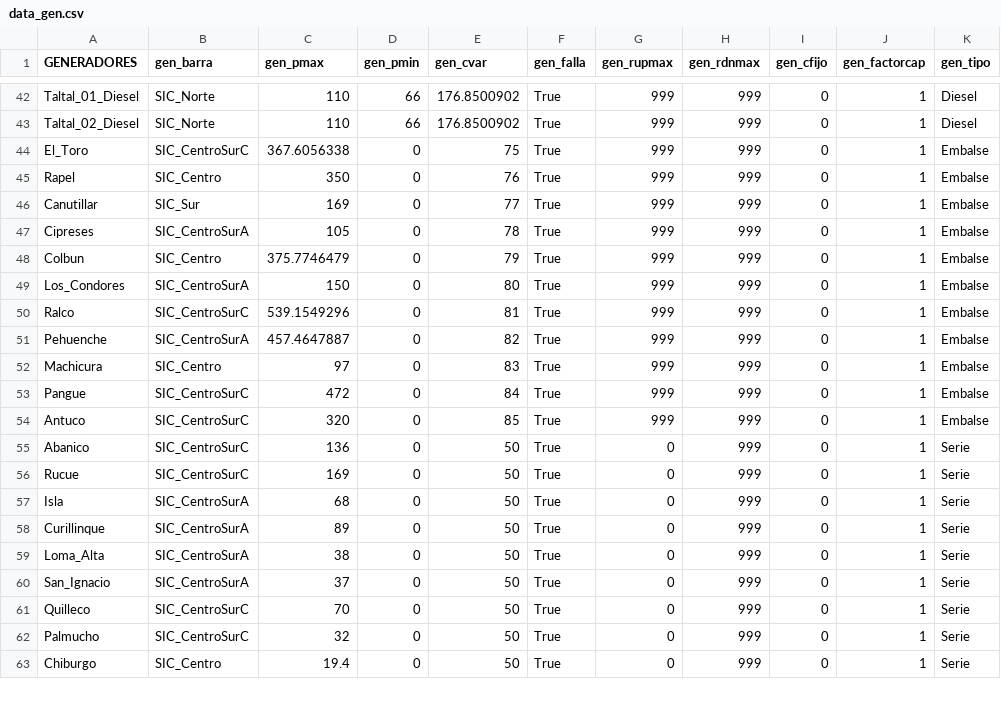
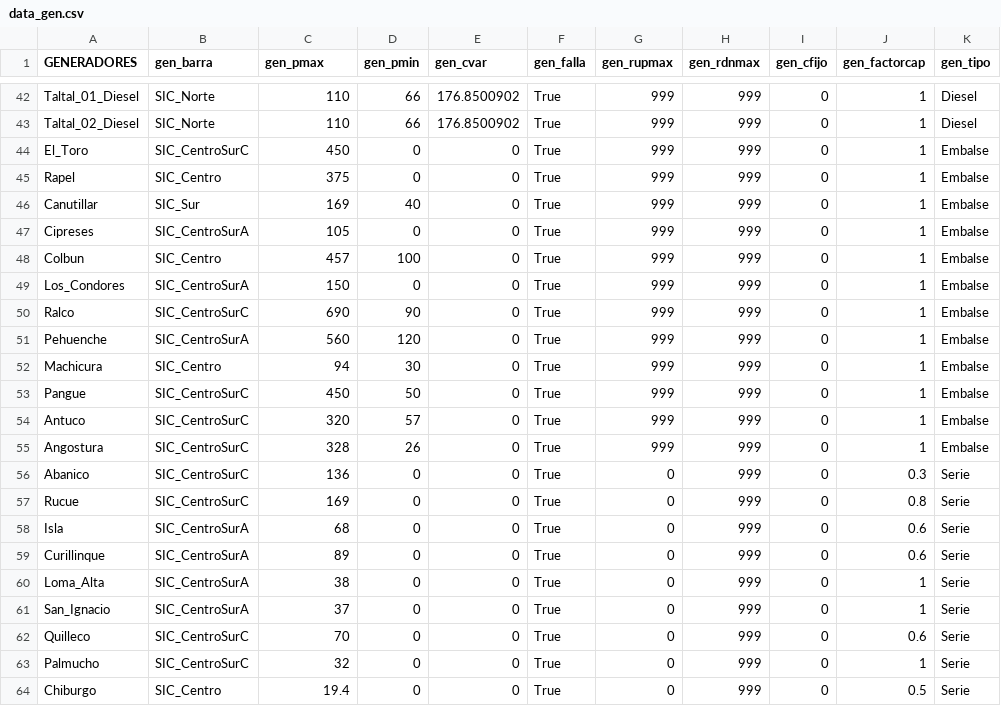
Before and after one commit to epereirab/areas_de_control, a CSV file: datos_sic_sing_reducido/data_gen.csv, drawn as a sheet; only a part is shown, gaps mark what is left out; the diff covers the shown part only.

```diff
--- a/datos_sic_sing_reducido/data_gen.csv
+++ b/datos_sic_sing_reducido/data_gen.csv
@@ -43,21 +43,22 @@ Taltal_01_Diesel,SIC_Norte,110,66,176.8500902,True,999,999,0,1,Diesel
 Taltal_02_Diesel,SIC_Norte,110,66,176.8500902,True,999,999,0,1,Diesel
-El_Toro,SIC_CentroSurC,367.6056338,0,75,True,999,999,0,1,Embalse
-Rapel,SIC_Centro,350,0,76,True,999,999,0,1,Embalse
-Canutillar,SIC_Sur,169,0,77,True,999,999,0,1,Embalse
-Cipreses,SIC_CentroSurA,105,0,78,True,999,999,0,1,Embalse
-Colbun,SIC_Centro,375.7746479,0,79,True,999,999,0,1,Embalse
-Los_Condores,SIC_CentroSurA,150,0,80,True,999,999,0,1,Embalse
-Ralco,SIC_CentroSurC,539.1549296,0,81,True,999,999,0,1,Embalse
-Pehuenche,SIC_CentroSurA,457.4647887,0,82,True,999,999,0,1,Embalse
-Machicura,SIC_Centro,97,0,83,True,999,999,0,1,Embalse
-Pangue,SIC_CentroSurC,472,0,84,True,999,999,0,1,Embalse
-Antuco,SIC_CentroSurC,320,0,85,True,999,999,0,1,Embalse
-Abanico,SIC_CentroSurC,136,0,50,True,0,999,0,1,Serie
-Rucue,SIC_CentroSurC,169,0,50,True,0,999,0,1,Serie
-Isla,SIC_CentroSurA,68,0,50,True,0,999,0,1,Serie
-Curillinque,SIC_CentroSurA,89,0,50,True,0,999,0,1,Serie
-Loma_Alta,SIC_CentroSurA,38,0,50,True,0,999,0,1,Serie
-San_Ignacio,SIC_CentroSurA,37,0,50,True,0,999,0,1,Serie
-Quilleco,SIC_CentroSurC,70,0,50,True,0,999,0,1,Serie
-Palmucho,SIC_CentroSurC,32,0,50,True,0,999,0,1,Serie
-Chiburgo,SIC_Centro,19.4,0,50,True,0,999,0,1,Serie
+El_Toro,SIC_CentroSurC,450,0,0,True,999,999,0,1,Embalse
+Rapel,SIC_Centro,375,0,0,True,999,999,0,1,Embalse
+Canutillar,SIC_Sur,169,40,0,True,999,999,0,1,Embalse
+Cipreses,SIC_CentroSurA,105,0,0,True,999,999,0,1,Embalse
+Colbun,SIC_Centro,457,100,0,True,999,999,0,1,Embalse
+Los_Condores,SIC_CentroSurA,150,0,0,True,999,999,0,1,Embalse
+Ralco,SIC_CentroSurC,690,90,0,True,999,999,0,1,Embalse
+Pehuenche,SIC_CentroSurA,560,120,0,True,999,999,0,1,Embalse
+Machicura,SIC_Centro,94,30,0,True,999,999,0,1,Embalse
+Pangue,SIC_CentroSurC,450,50,0,True,999,999,0,1,Embalse
+Antuco,SIC_CentroSurC,320,57,0,True,999,999,0,1,Embalse
+Angostura,SIC_CentroSurC,328,26,0,True,999,999,0,1,Embalse
+Abanico,SIC_CentroSurC,136,0,0,True,0,999,0,0.3,Serie
+Rucue,SIC_CentroSurC,169,0,0,True,0,999,0,0.8,Serie
+Isla,SIC_CentroSurA,68,0,0,True,0,999,0,0.6,Serie
+Curillinque,SIC_CentroSurA,89,0,0,True,0,999,0,0.6,Serie
+Loma_Alta,SIC_CentroSurA,38,0,0,True,0,999,0,1,Serie
+San_Ignacio,SIC_CentroSurA,37,0,0,True,0,999,0,1,Serie
+Quilleco,SIC_CentroSurC,70,0,0,True,0,999,0,0.6,Serie
+Palmucho,SIC_CentroSurC,32,0,0,True,0,999,0,1,Serie
+Chiburgo,SIC_Centro,19.4,0,0,True,0,999,0,0.5,Serie
```
Also changed, not shown: 1 removed row and 30 edited cells elsewhere in this file, datos_sic_sing_reducido/data_bar.csv, 1 other file.
